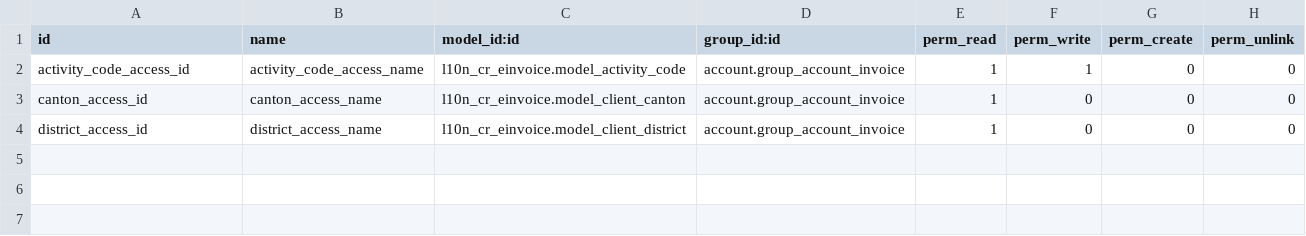
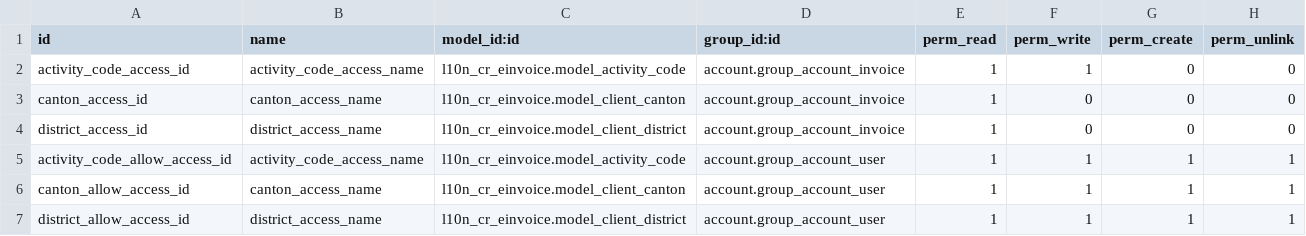
Before and after one commit to stefanjaw/l10n_cr_einvoice, a CSV file: security/ir.model.access.csv, drawn as a sheet; the diff names each change by its address in the sheet, - before the commit and + after, or states it on an @@ line.

```diff
--- a/security/ir.model.access.csv
+++ b/security/ir.model.access.csv
+row 5: activity_code_allow_access_id | activity_code_access_name | l10n_cr_einvoice.model_activity_code | account.group_account_user | 1 | 1 | 1 | 1
+row 6: canton_allow_access_id | canton_access_name | l10n_cr_einvoice.model_client_canton | account.group_account_user | 1 | 1 | 1 | 1
+row 7: district_allow_access_id | district_access_name | l10n_cr_einvoice.model_client_district | account.group_account_user | 1 | 1 | 1 | 1
```
Also changed, not shown: 1 other file.
